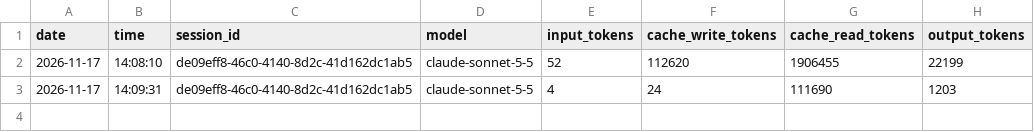
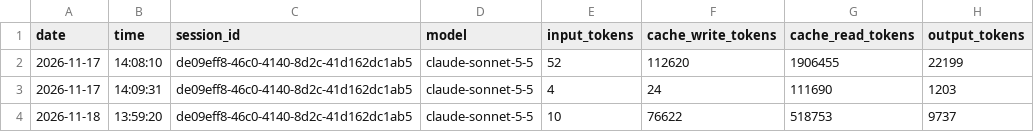
Before and after one commit to DHV94/mercedes-benz-data-analytics, a CSV file: logs/token_log.csv, drawn as a sheet; the diff names each change by its address in the sheet, - before the commit and + after, or states it on an @@ line.

```diff
--- a/logs/token_log.csv
+++ b/logs/token_log.csv
+row 4: 2026-11-18 | 13:59:20 | de09eff8-46c0-4140-8d2c-41d162dc1ab5 | claude-sonnet-5-5 | 10 | 76622 | 518753 | 9737
```
Also changed, not shown: 2 other files.
